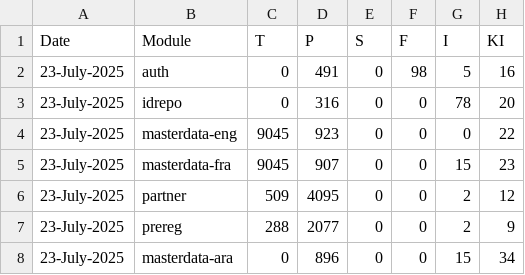
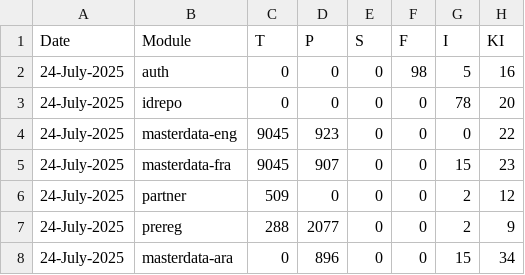
Before and after one commit to shivamg9/csv2sheet, a CSV file: source/dev3.csv, drawn as a sheet; only a part is shown; the diff names each change by its address in the sheet, - before the commit and + after, or states it on an @@ line.

Commit message:
Update dev3.csv

```diff
--- a/source/dev3.csv
+++ b/source/dev3.csv
-A2:A8: 23-July-2025
+A2:A8: 24-July-2025
-D2: 491
+D2: 0
-D3: 316
+D3: 0
-D6: 4095
+D6: 0
```
